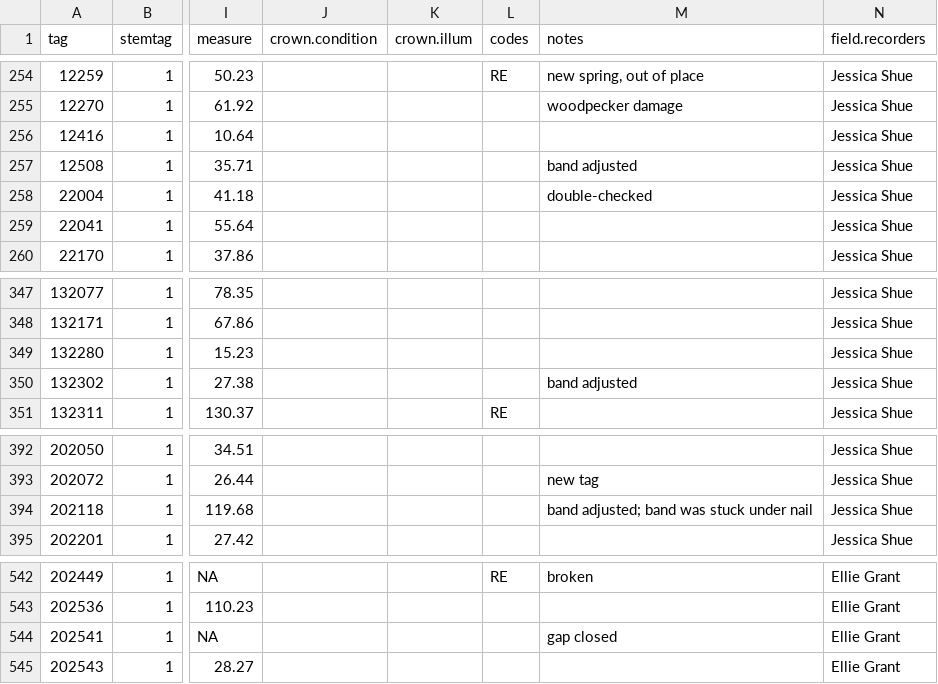
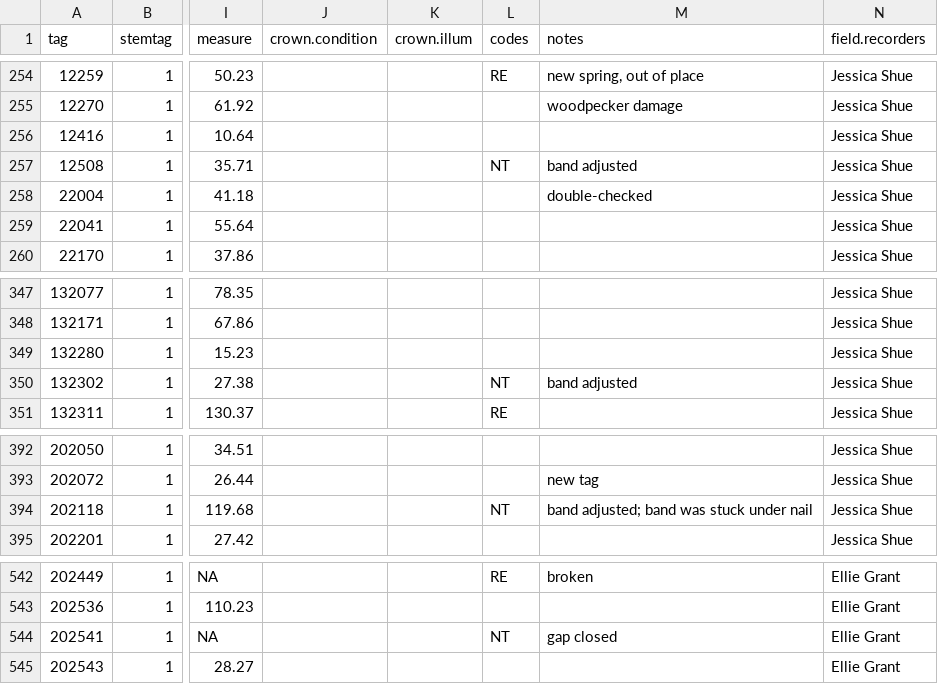
Before and after one commit to SCBI-ForestGEO/Dendrobands, a CSV file: resources/raw_data/2020/data_entry_biannual_fall2020.csv, drawn as a sheet; only a part is shown, gaps mark what is left out; the diff covers the shown part only; the diff names each change by its address in the sheet, - before the commit and + after, or states it on an @@ line.

```diff
--- a/resources/raw_data/2020/data_entry_biannual_fall2020.csv
+++ b/resources/raw_data/2020/data_entry_biannual_fall2020.csv
-L257 (codes): (empty)
+L257 (codes): NT
-L350 (codes): (empty)
+L350 (codes): NT
-L394 (codes): (empty)
+L394 (codes): NT
-L544 (codes): (empty)
+L544 (codes): NT
```
Also changed, not shown: 6 edited cells elsewhere in this file.
